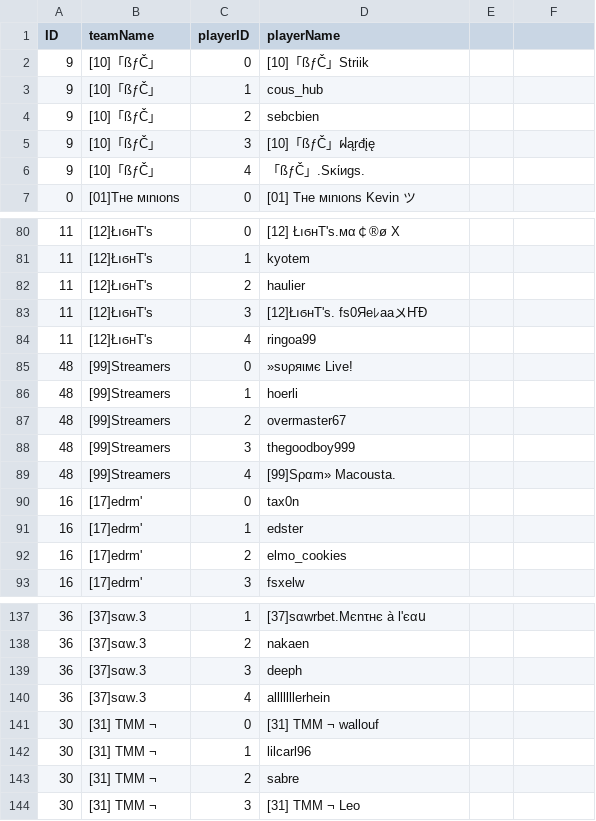
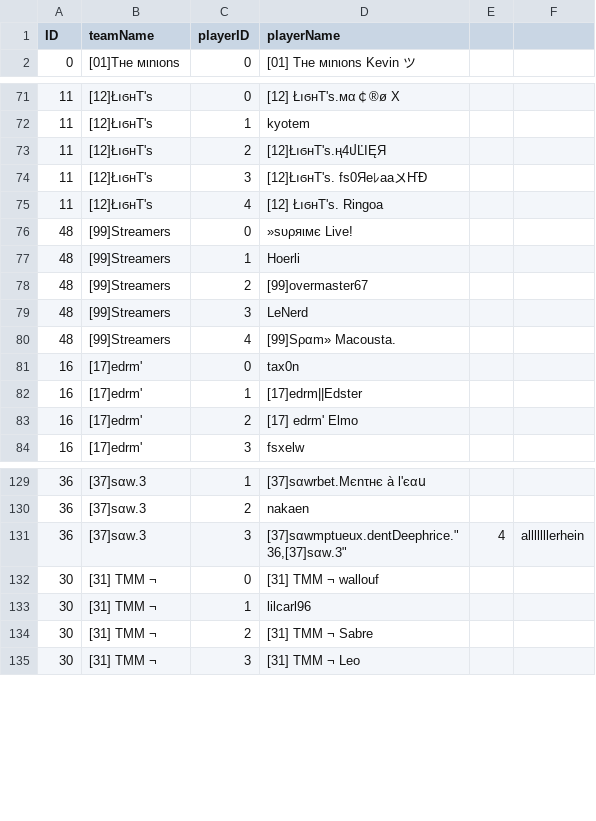
Before and after one commit to flobrm/flobrm.github.io, a CSV file: dde24stats/teams.csv, drawn as a sheet; only a part is shown, gaps mark what is left out; the diff covers the shown part only.

Commit message:
more data

```diff
--- a/dde24stats/teams.csv
+++ b/dde24stats/teams.csv
@@ -1,7 +1,2 @@
 ID,teamName,playerID,playerName
-9,"[10]「ßƒČ」",0,"[10]「ßƒČ」Striik"
-9,"[10]「ßƒČ」",1,"cous_hub"
-9,"[10]「ßƒČ」",2,"sebcbien"
-9,"[10]「ßƒČ」",3,"[10]「ßƒČ」ฝąŗđįę"
-9,"[10]「ßƒČ」",4,"「ßƒČ」.Sĸίиgs."
 0,"[01]Tнe мιnιonѕ",0,"[01] Tнe мιnιonѕ Kevin ツ"
@@ -81,13 +72,13 @@ ID,teamName,playerID,playerName
 11,"[12]ŁıϭнT's",1,"kyotem"
-11,"[12]ŁıϭнT's",2,"haulier"
+11,"[12]ŁıϭнT's",2,"[12]ŁıϭнT's.ң4ปĽIĘЯ"
 11,"[12]ŁıϭнT's",3,"[12]ŁıϭнT's. fs0Яeﾚaa〤ҤÐ"
-11,"[12]ŁıϭнT's",4,"ringoa99"
+11,"[12]ŁıϭнT's",4,"[12] ŁıϭнT's.  Ringoa"
 48,"[99]Streamers",0,"»ѕυρяιмє Live!"
-48,"[99]Streamers",1,"hoerli"
-48,"[99]Streamers",2,"overmaster67"
-48,"[99]Streamers",3,"thegoodboy999"
+48,"[99]Streamers",1,"Hoerli"
+48,"[99]Streamers",2,"[99]overmaster67"
+48,"[99]Streamers",3," LeNerd"
 48,"[99]Streamers",4,"[99]Sραm» Macousta."
 16,"[17]edrm'",0,"tax0n"
-16,"[17]edrm'",1,"edster"
-16,"[17]edrm'",2,"elmo_cookies"
+16,"[17]edrm'",1,"[17]edrm||Edster"
+16,"[17]edrm'",2,"[17] edrm' Elmo"
 16,"[17]edrm'",3,"fsxelw"
@@ -138,7 +130,7 @@ ID,teamName,playerID,playerName
 36,"[37]ѕαw.3",2,"nakaen"
-36,"[37]ѕαw.3",3,"deeph"
-36,"[37]ѕαw.3",4,"alllllllerhein"
+36,"[37]ѕαw.3",3,"[37]sαwmptueux.dentDeephrice.""
+36,"[37]ѕαw.3",4,"alllllllerhein"
 30,"[31] TMM ¬",0,"[31] TMM ¬ wallouf"
 30,"[31] TMM ¬",1,"lilcarl96"
-30,"[31] TMM ¬",2,"sabre"
+30,"[31] TMM ¬",2,"[31] TMM ¬ Sabre"
 30,"[31] TMM ¬",3,"[31] TMM ¬ Leo"
```
Also changed, not shown: 4 added rows, 3 removed rows, 30 moved rows and 8 edited cells elsewhere in this file, 2 other files.
